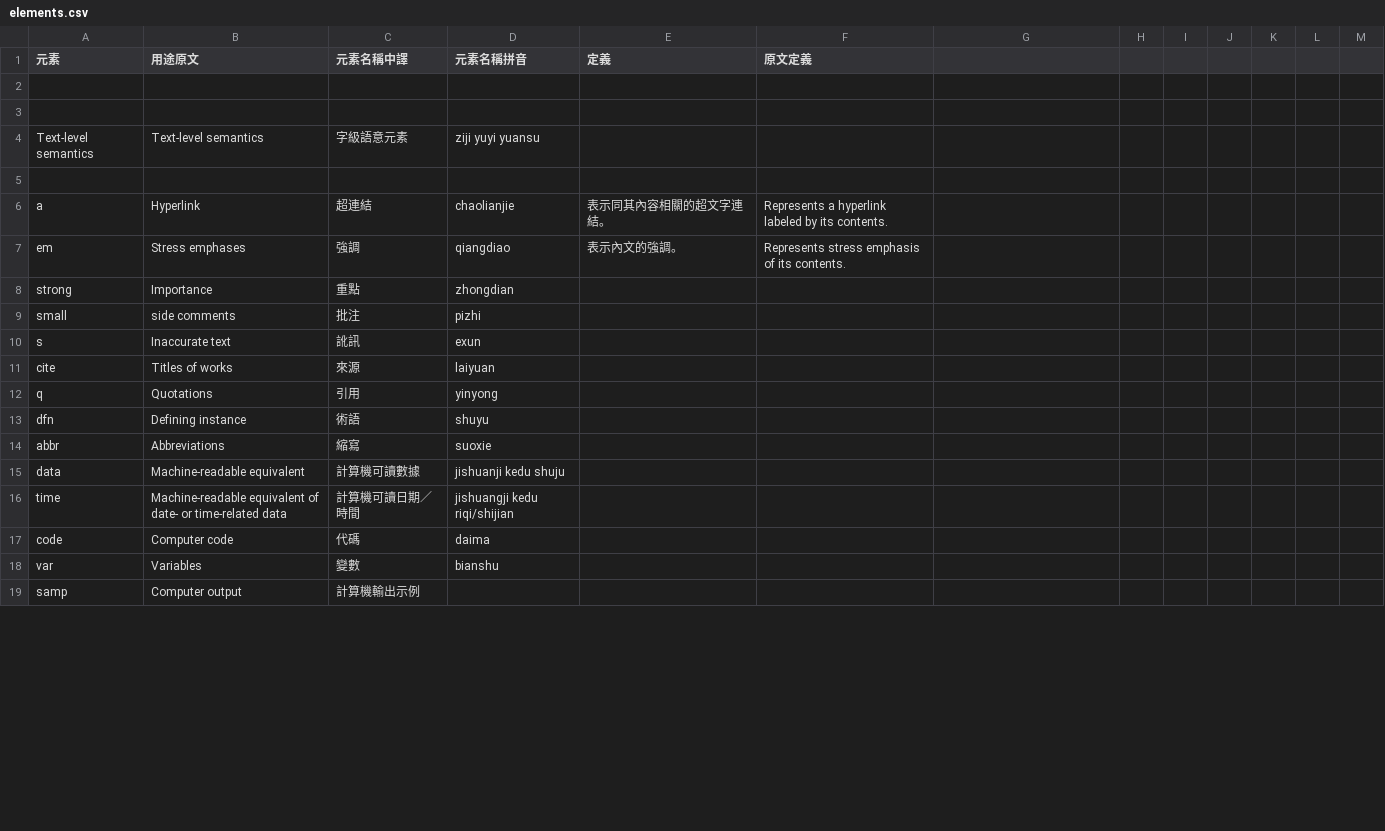
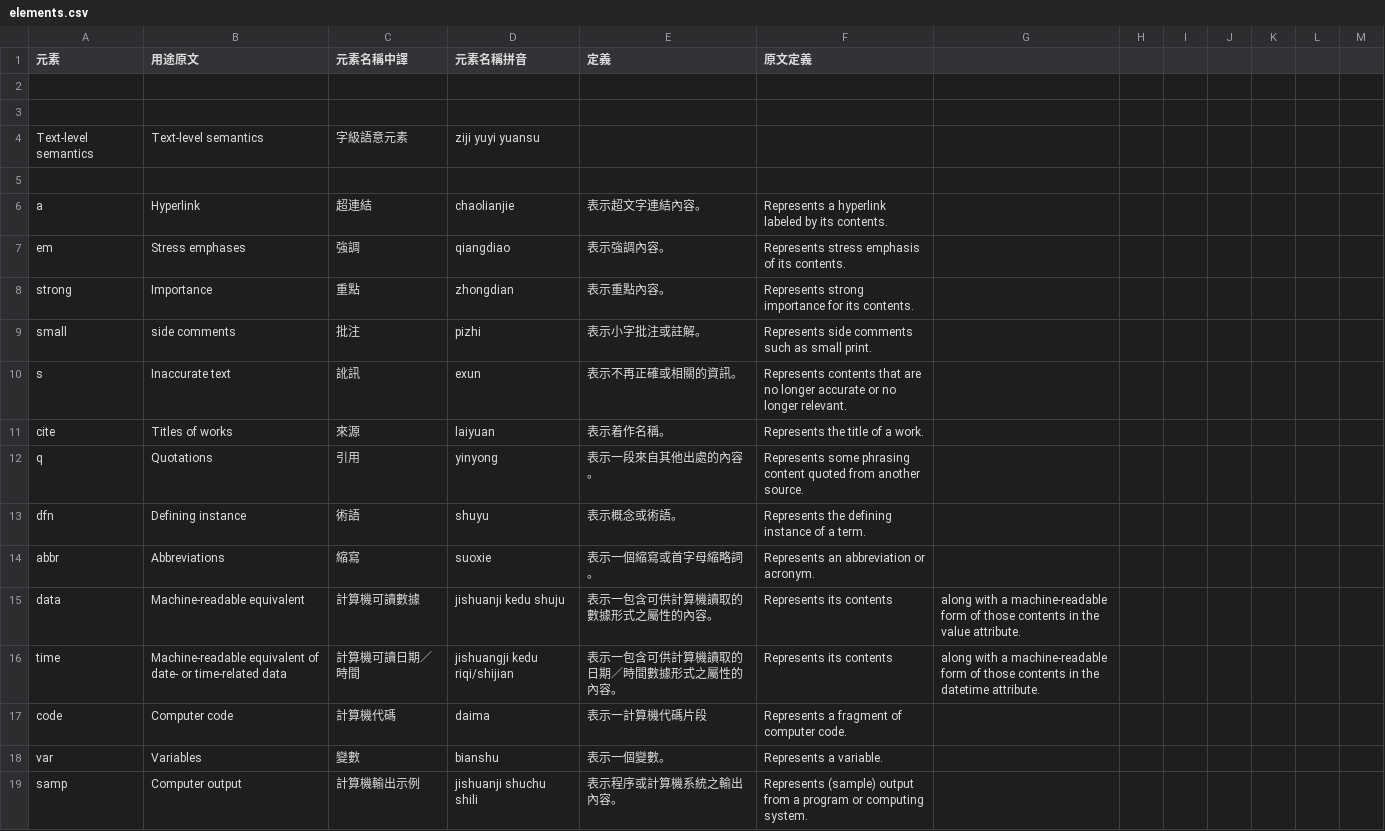
Before and after one commit to ethantw/html5-term-zh, a CSV file: elements.csv, drawn as a sheet; only a part is shown; the diff covers the shown part only.

Commit message:
contents of text-level semantics completed

```diff
--- a/elements.csv
+++ b/elements.csv
@@ -5,15 +5,15 @@ Text-level semantics, Text-level semantics, 字級語意元素, ziji yuyi yuansu
 
-a, Hyperlink, 超連結, chaolianjie, 表示同其內容相關的超文字連結。, Represents a hyperlink labeled by its contents.
-em, Stress emphases, 強調, qiangdiao, 表示內文的強調。, Represents stress emphasis of its contents.
-strong, Importance, 重點, zhongdian, ,
-small, side comments,批注, pizhi, ,
-s, Inaccurate text, 訛訊, exun, ,
-cite, Titles of works, 來源, laiyuan, ,
-q, Quotations, 引用, yinyong, ,
-dfn, Defining instance, 術語, shuyu, ,
-abbr, Abbreviations, 縮寫, suoxie, ,
-data, Machine-readable equivalent, 計算機可讀數據, jishuanji kedu shuju, ,
-time, Machine-readable equivalent of date- or time-related data, 計算機可讀日期／時間, jishuangji kedu riqi/shijian, ,
-code, Computer code, 代碼, daima, ,
-var, Variables, 變數, bianshu, ,
-samp, Computer output, 計算機輸出示例, , ,
+a, Hyperlink, 超連結, chaolianjie, 表示超文字連結內容。, Represents a hyperlink labeled by its contents.
+em, Stress emphases, 強調, qiangdiao, 表示強調內容。, Represents stress emphasis of its contents.
+strong, Importance, 重點, zhongdian, 表示重點內容。, Represents strong importance for its contents.
+small, side comments,批注, pizhi, 表示小字批注或註解。, Represents side comments such as small print.
+s, Inaccurate text, 訛訊, exun, 表示不再正確或相關的資訊。, Represents contents that are no longer accurate or no longer relevant.
+cite, Titles of works, 來源, laiyuan, 表示着作名稱。, Represents the title of a work.
+q, Quotations, 引用, yinyong, 表示一段來自其他出處的內容。, Represents some phrasing content quoted from another source.
+dfn, Defining instance, 術語, shuyu, 表示概念或術語。, Represents the defining instance of a term.
+abbr, Abbreviations, 縮寫, suoxie, 表示一個縮寫或首字母縮略詞。, Represents an abbreviation or acronym.
+data, Machine-readable equivalent, 計算機可讀數據, jishuanji kedu shuju, 表示一包含可供計算機讀取的數據形式之屬性的內容。, Represents its contents, along with a machine-readable form of those contents in the value attribute.
+time, Machine-readable equivalent of date- or time-related data, 計算機可讀日期／時間, jishuangji kedu riqi/shijian, 表示一包含可供計算機讀取的日期／時間數據形式之屬性的內容。, Represents its contents, along with a machine-readable form of those contents in the datetime attribute.
+code, Computer code, 計算機代碼, daima, 表示一計算機代碼片段, Represents a fragment of computer code.
+var, Variables, 變數, bianshu, 表示一個變數。, Represents a variable.
+samp, Computer output, 計算機輸出示例, jishuanji shuchu shili, 表示程序或計算機系統之輸出內容。, Represents (sample) output from a program or computing system.
```
Also changed, not shown: 1 added row and 60 edited cells elsewhere in this file.
